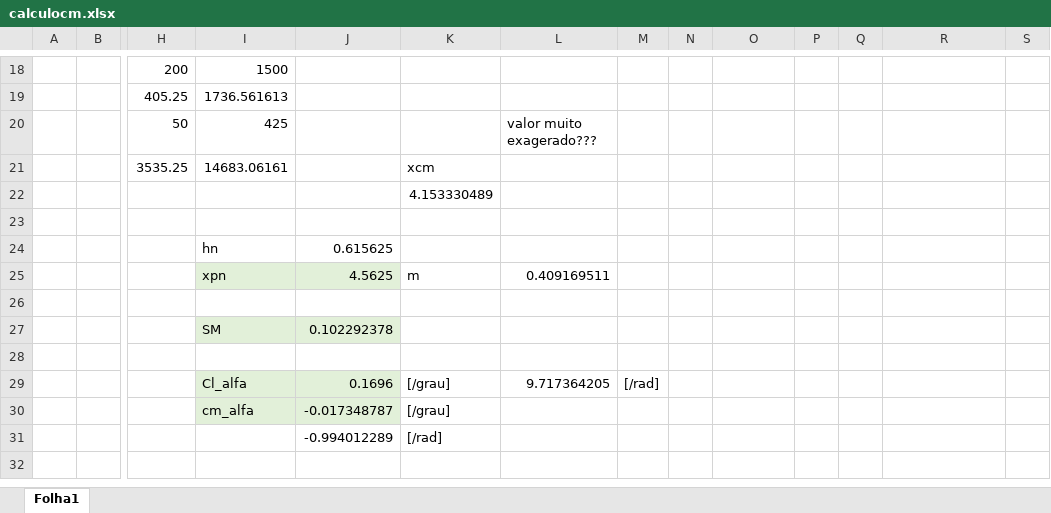
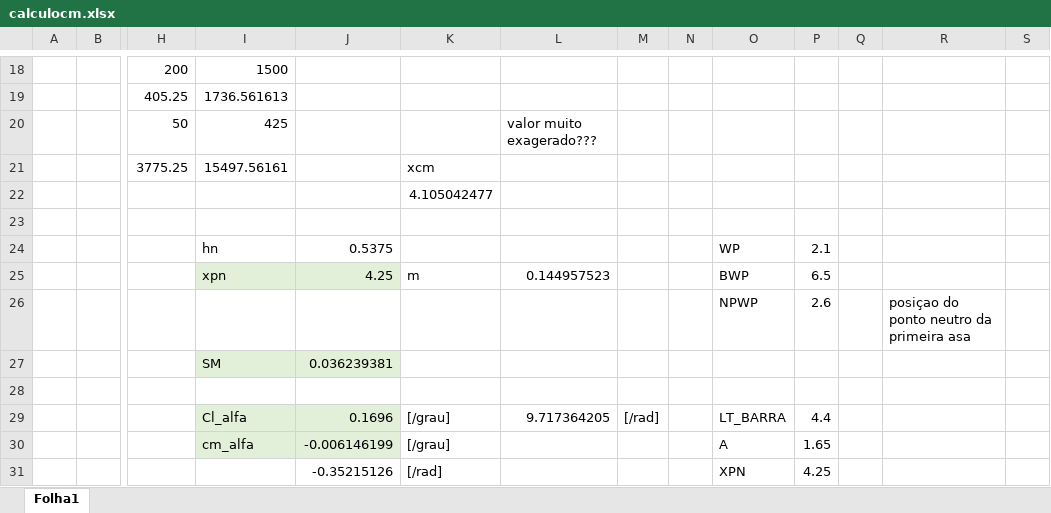
Before and after one commit to JoseMedeiro/ProjetoIntegrador, an Excel workbook: calculocm.xlsx, sheet Folha1, drawn as a sheet; only a part is shown, gaps mark what is left out; values as stored, in another font and other column widths than the file's, no borders; removed rows and columns are numbered as before the commit, all else as after; rows hold the shown columns only; the diff covers the shown part only; the diff names each change by its address in the sheet, - before the commit and + after, or states it on an @@ line.

```diff
--- a/calculocm.xlsx (sheet Folha1)
+++ b/calculocm.xlsx (sheet Folha1)
-row 21:  |  | 3535.25 | 14683.06161 |  | xcm
+row 21:  |  | 3775.25 | 15497.56161 |  | xcm
-K22: 4.153330489
+K22: 4.105042477
-J24: 0.615625
+J24: 0.5375
-O24: (empty)
+O24: WP
-P24: (empty)
+P24: 2.1
-J25: 4.5625
+J25: 4.25
-L25: 0.409169511
+L25: 0.144957523
-O25: (empty)
+O25: BWP
-P25: (empty)
+P25: 6.5
-O26: (empty)
+O26: NPWP
-P26: (empty)
+P26: 2.6
-R26: (empty)
+R26: posiçao do ponto neutro da primeira asa
-J27: 0.102292378
+J27: 0.036239381
-O29: (empty)
+O29: LT_BARRA
-P29: (empty)
+P29: 4.4
-row 30:  |  |  | cm_alfa | -0.017348787 | [/grau]
+row 30:  |  |  | cm_alfa | -0.006146199 | [/grau] |  |  |  | A | 1.65
-J31: -0.994012289
+J31: -0.35215126
-O31: (empty)
+O31: XPN
-P31: (empty)
+P31: 4.25
```
Also changed, not shown: 20 edited cells elsewhere in this sheet, 1 other file.
